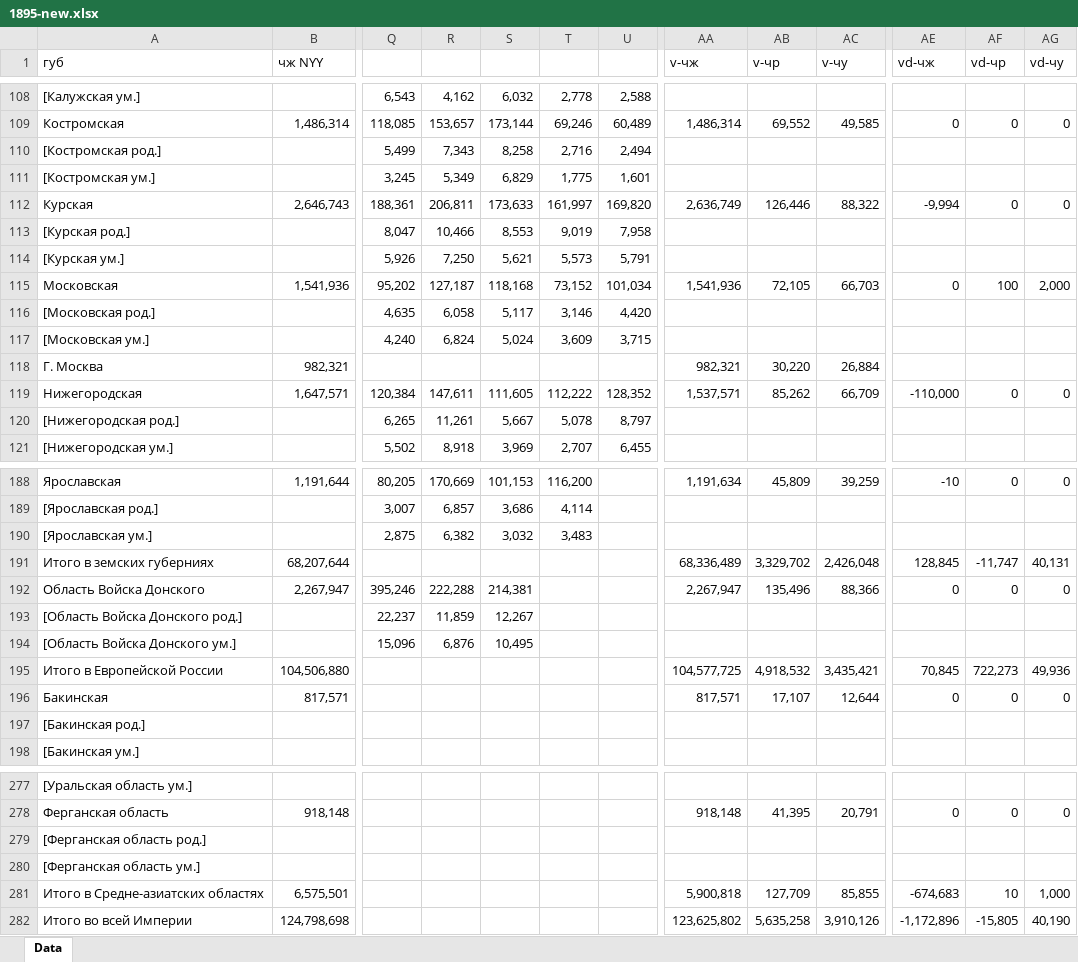
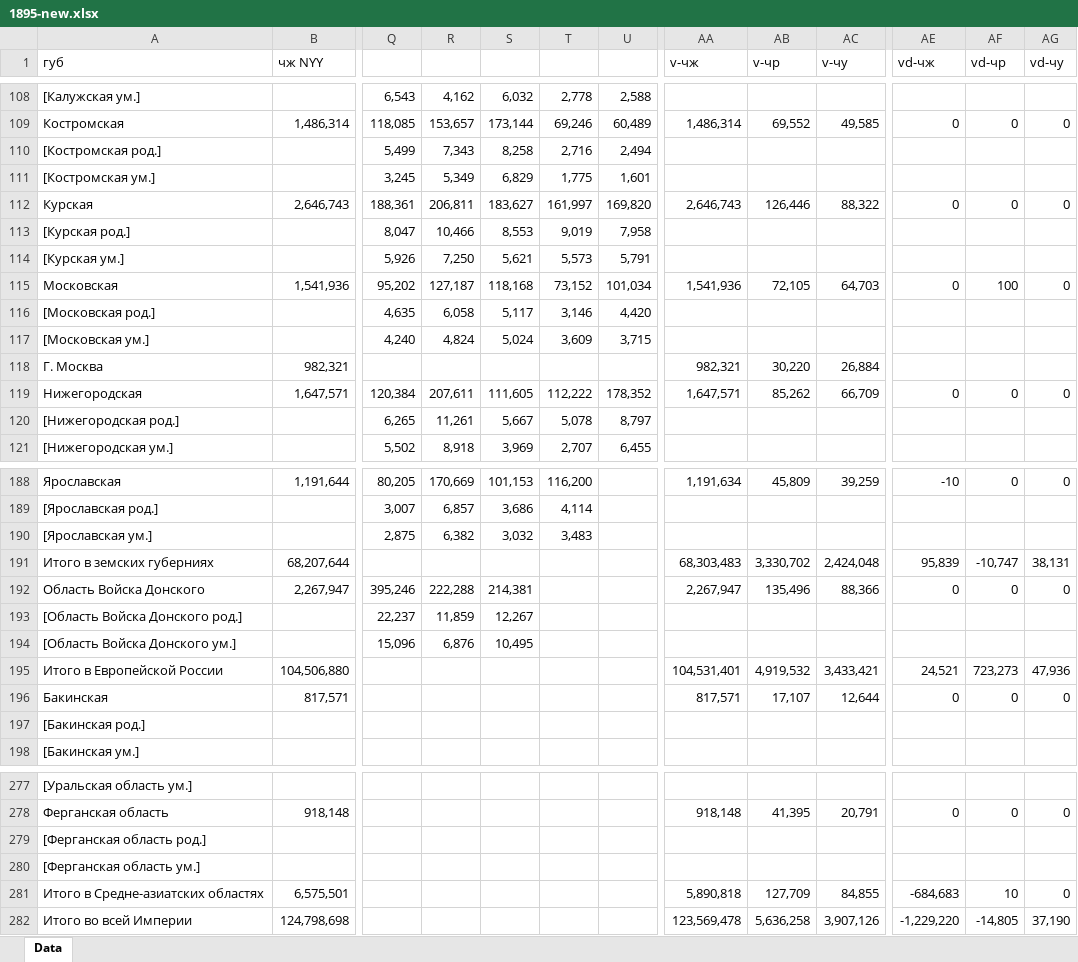
Before and after one commit to oboguev/RTSS, an Excel workbook: rtss-pre1917/src/main/resources/ugvi/year-volumes/1895-new.xlsx, sheet Data, drawn as a sheet; only a part is shown, gaps mark what is left out; values as stored, in another font and other column widths than the file's, no cell formats; the diff covers the shown part only; the diff names each change by its address in the sheet, - before the commit and + after, or states it on an @@ line.

```diff
--- a/rtss-pre1917/src/main/resources/ugvi/year-volumes/1895-new.xlsx (sheet Data)
+++ b/rtss-pre1917/src/main/resources/ugvi/year-volumes/1895-new.xlsx (sheet Data)
-S112: 173,633
+S112: 183,627
-AA112 (v-чж): 2,636,749
+AA112 (v-чж): 2,646,743
-AE112 (vd-чж): -9,994
+AE112 (vd-чж): 0
-AC115 (v-чу): 66,703
+AC115 (v-чу): 64,703
-AG115 (vd-чу): 2,000
+AG115 (vd-чу): 0
-R117: 6,824
+R117: 4,824
-R119: 147,611
+R119: 207,611
-U119: 128,352
+U119: 178,352
-AA119 (v-чж): 1,537,571
+AA119 (v-чж): 1,647,571
-AE119 (vd-чж): -110,000
+AE119 (vd-чж): 0
-AA191 (v-чж): 68,336,489
+AA191 (v-чж): 68,303,483
-AB191 (v-чр): 3,329,702
+AB191 (v-чр): 3,330,702
-AC191 (v-чу): 2,426,048
+AC191 (v-чу): 2,424,048
-AE191 (vd-чж): 128,845
+AE191 (vd-чж): 95,839
-AF191 (vd-чр): -11,747
+AF191 (vd-чр): -10,747
-AG191 (vd-чу): 40,131
+AG191 (vd-чу): 38,131
-AA195 (v-чж): 104,577,725
+AA195 (v-чж): 104,531,401
-AB195 (v-чр): 4,918,532
+AB195 (v-чр): 4,919,532
-AC195 (v-чу): 3,435,421
+AC195 (v-чу): 3,433,421
-AE195 (vd-чж): 70,845
+AE195 (vd-чж): 24,521
-AF195 (vd-чр): 722,273
+AF195 (vd-чр): 723,273
-AG195 (vd-чу): 49,936
+AG195 (vd-чу): 47,936
-AA281 (v-чж): 5,900,818
+AA281 (v-чж): 5,890,818
-AC281 (v-чу): 85,855
+AC281 (v-чу): 84,855
-AE281 (vd-чж): -674,683
+AE281 (vd-чж): -684,683
-AG281 (vd-чу): 1,000
+AG281 (vd-чу): 0
-AA282 (v-чж): 123,625,802
+AA282 (v-чж): 123,569,478
-AB282 (v-чр): 5,635,258
+AB282 (v-чр): 5,636,258
-AC282 (v-чу): 3,910,126
+AC282 (v-чу): 3,907,126
-AE282 (vd-чж): -1,172,896
+AE282 (vd-чж): -1,229,220
-AF282 (vd-чр): -15,805
+AF282 (vd-чр): -14,805
-AG282 (vd-чу): 40,190
+AG282 (vd-чу): 37,190
```
Also changed, not shown: 33 edited cells elsewhere in this sheet, cell formats, 1 other file.
